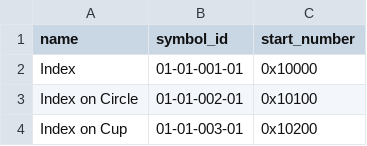
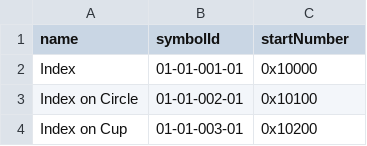
Before and after one commit to mxskylar/phlexicon, a TSV file: custom-data/iswa-base-symbols.tsv, drawn as a sheet; only a part is shown.

```diff
--- a/custom-data/iswa-base-symbols.tsv
+++ b/custom-data/iswa-base-symbols.tsv
@@ -1,2 +1,2 @@
-name	symbol_id	start_number
+name	symbolId	startNumber
 Index	01-01-001-01	0x10000
```
Also changed, not shown: custom-data/iswa-categories.tsv, custom-data/iswa-symbol-groups.tsv, 1 other file.
